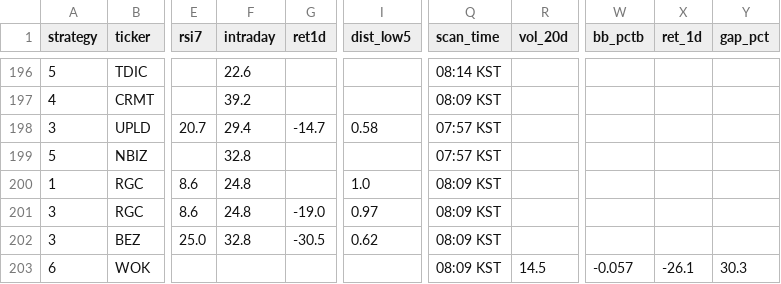
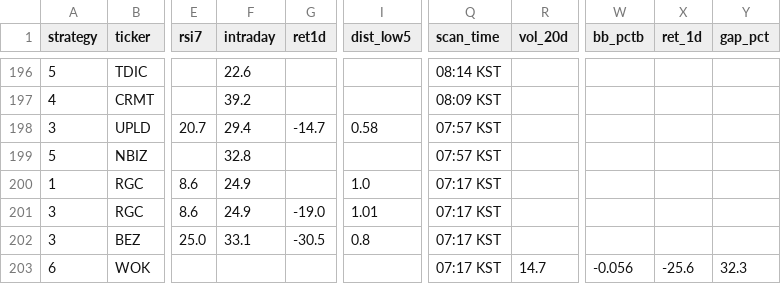
Before and after one commit to jayc950807/surge-scanner, a CSV file: data/history.csv, drawn as a sheet; only a part is shown, gaps mark what is left out; the diff names each change by its address in the sheet, - before the commit and + after, or states it on an @@ line.

```diff
--- a/data/history.csv
+++ b/data/history.csv
-F200:F201 (intraday): 24.8
+F200:F201 (intraday): 24.9
-Q200:Q203 (scan_time): 08:09 KST
+Q200:Q203 (scan_time): 07:17 KST
-I201 (dist_low5): 0.97
+I201 (dist_low5): 1.01
-F202 (intraday): 32.8
+F202 (intraday): 33.1
-I202 (dist_low5): 0.62
+I202 (dist_low5): 0.8
-R203 (vol_20d): 14.5
+R203 (vol_20d): 14.7
-W203 (bb_pctb): -0.057
+W203 (bb_pctb): -0.056
-X203 (ret_1d): -26.1
+X203 (ret_1d): -25.6
-Y203 (gap_pct): 30.3
+Y203 (gap_pct): 32.3
```
Also changed, not shown: data/open_positions.csv, data/signal_2026-06-18.csv, 2 other files.
